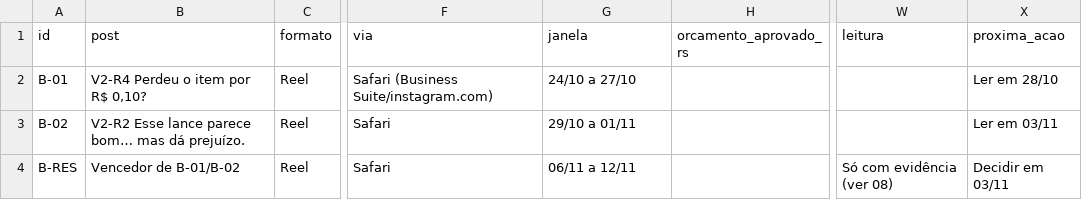
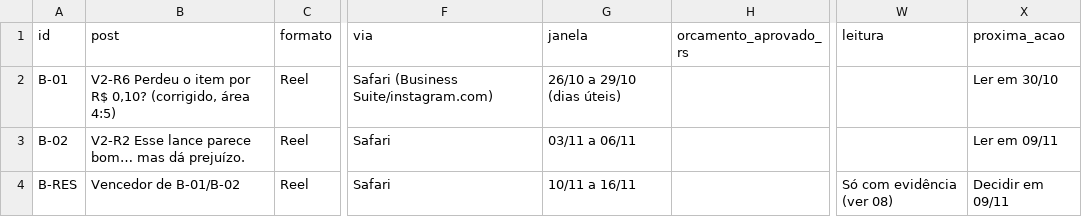
Before and after one commit to kairoslicita/kairos-midia, a CSV file: operacao/controle_boost.csv, drawn as a sheet; only a part is shown, gaps mark what is left out; the diff names each change by its address in the sheet, - before the commit and + after, or states it on an @@ line.

```diff
--- a/operacao/controle_boost.csv
+++ b/operacao/controle_boost.csv
-B2 (post): V2-R4 Perdeu o item por R$ 0,10?
+B2 (post): V2-R6 Perdeu o item por R$ 0,10? (corrigido, área 4:5)
-G2 (janela): 24/10 a 27/10
+G2 (janela): 26/10 a 29/10 (dias úteis)
-X2 (proxima_acao): Ler em 28/10
+X2 (proxima_acao): Ler em 30/10
-G3 (janela): 29/10 a 01/11
+G3 (janela): 03/11 a 06/11
-X3 (proxima_acao): Ler em 03/11
+X3 (proxima_acao): Ler em 09/11
-G4 (janela): 06/11 a 12/11
+G4 (janela): 10/11 a 16/11
-X4 (proxima_acao): Decidir em 03/11
+X4 (proxima_acao): Decidir em 09/11
```
Also changed, not shown: operacao/calendario_editorial.csv, operacao/controle_conteudos.csv, 16 other files.
